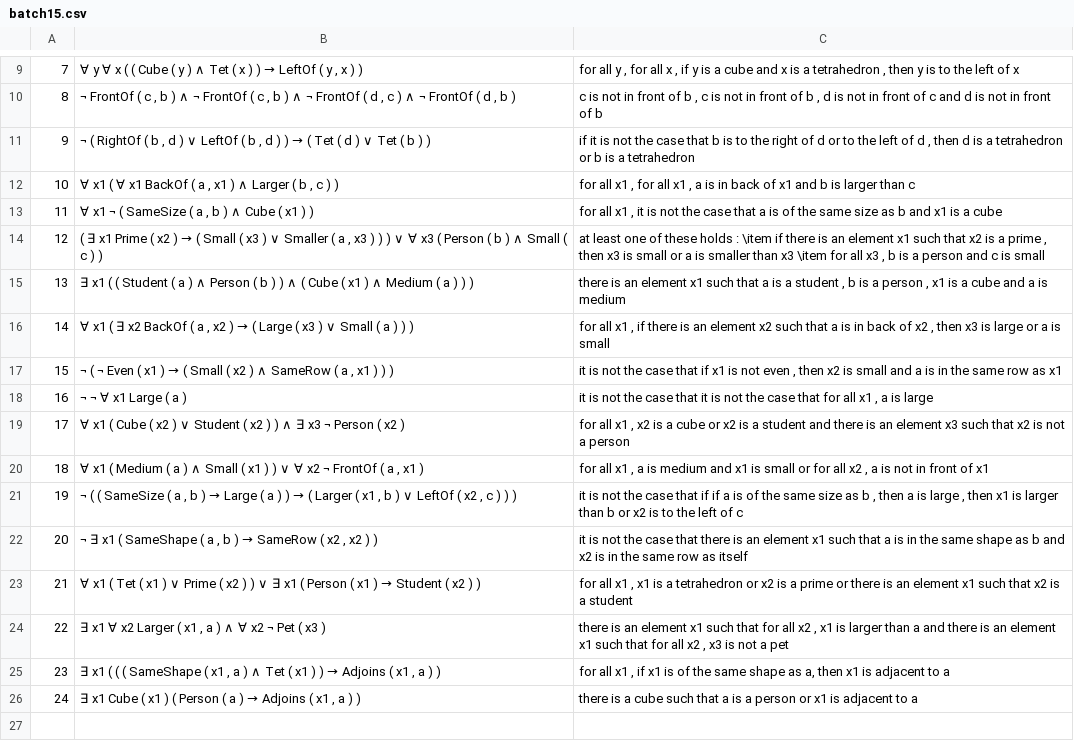
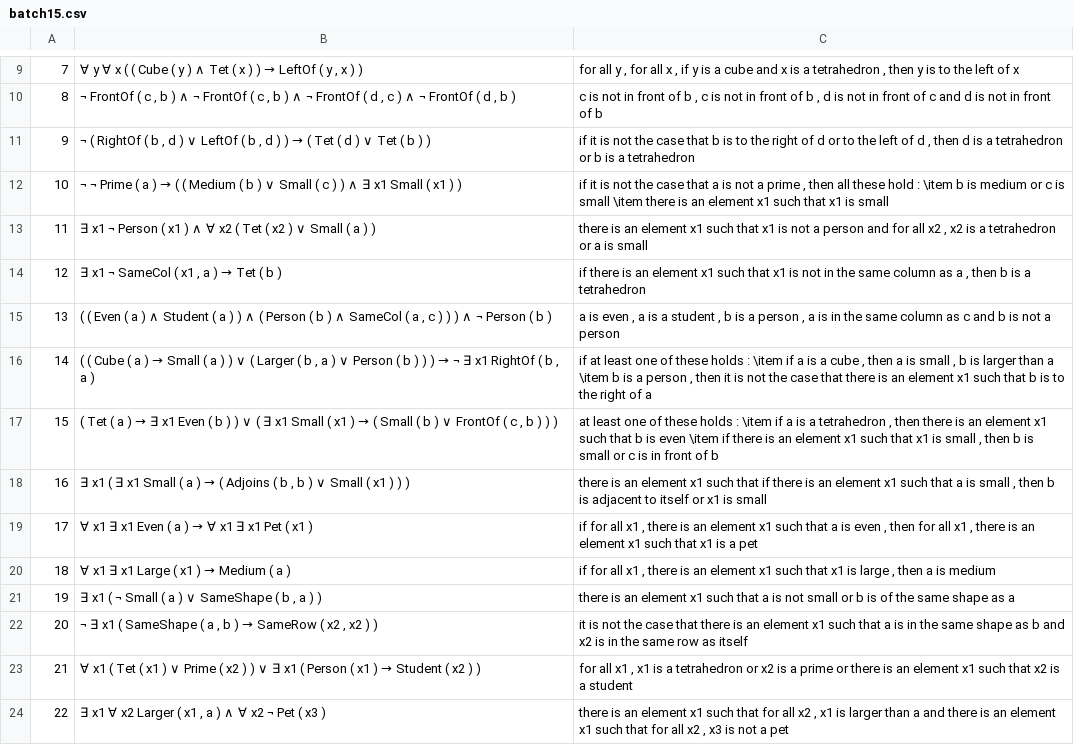
Before and after one commit to ElzevanderWerf/Ranta-2011, a CSV file: exp1/batches/batch15.csv, drawn as a sheet; only a part is shown, gaps mark what is left out; the shorter side is filled out with more unchanged rows.

```diff
--- a/exp1/batches/batch15.csv
+++ b/exp1/batches/batch15.csv
@@ -11,12 +11,12 @@
 9,"¬ ( RightOf ( b , d ) ∨ LeftOf ( b , d ) ) → ( Tet ( d ) ∨ Tet ( b ) )","if it is not the case that b is to the right of d or to the left of d , then d is a tetrahedron or b is a tetrahedron"
-10,"∀ x1 ( ∀ x1 BackOf ( a , x1 ) ∧ Larger ( b , c ) )","for all x1 , for all x1 , a is in back of x1 and b is larger than c"
-11,"∀ x1 ¬ ( SameSize ( a , b ) ∧ Cube ( x1 ) )","for all x1 , it is not the case that a is of the same size as b and x1 is a cube"
-12,"( ∃ x1 Prime ( x2 ) → ( Small ( x3 ) ∨ Smaller ( a , x3 ) ) ) ∨ ∀ x3 ( Person ( b ) ∧ Small ( c ) )","at least one of these holds : \item if there is an element x1 such that x2 is a prime , then x3 is small or a is smaller than x3 \item for all x3 , b is a person and c is small"
-13,∃ x1 ( ( Student ( a ) ∧ Person ( b ) ) ∧ ( Cube ( x1 ) ∧ Medium ( a ) ) ),"there is an element x1 such that a is a student , b is a person , x1 is a cube and a is medium"
-14,"∀ x1 ( ∃ x2 BackOf ( a , x2 ) → ( Large ( x3 ) ∨ Small ( a ) ) )","for all x1 , if there is an element x2 such that a is in back of x2 , then x3 is large or a is small"
-15,"¬ ( ¬ Even ( x1 ) → ( Small ( x2 ) ∧ SameRow ( a , x1 ) ) )","it is not the case that if x1 is not even , then x2 is small and a is in the same row as x1"
-16,¬ ¬ ∀ x1 Large ( a ),"it is not the case that it is not the case that for all x1 , a is large"
-17,∀ x1 ( Cube ( x2 ) ∨ Student ( x2 ) ) ∧ ∃ x3 ¬ Person ( x2 ),"for all x1 , x2 is a cube or x2 is a student and there is an element x3 such that x2 is not a person"
-18,"∀ x1 ( Medium ( a ) ∧ Small ( x1 ) ) ∨ ∀ x2 ¬ FrontOf ( a , x1 )","for all x1 , a is medium and x1 is small or for all x2 , a is not in front of x1"
-19,"¬ ( ( SameSize ( a , b ) → Large ( a ) ) → ( Larger ( x1 , b ) ∨ LeftOf ( x2 , c ) ) )","it is not the case that if if a is of the same size as b , then a is large , then x1 is larger than b or x2 is to the left of c"
+10,¬ ¬ Prime ( a ) → ( ( Medium ( b ) ∨ Small ( c ) ) ∧ ∃ x1 Small ( x1 ) ),"if it is not the case that a is not a prime , then all these hold : \item b is medium or c is small \item there is an element x1 such that x1 is small"
+11,∃ x1 ¬ Person ( x1 ) ∧ ∀ x2 ( Tet ( x2 ) ∨ Small ( a ) ),"there is an element x1 such that x1 is not a person and for all x2 , x2 is a tetrahedron or a is small"
+12,"∃ x1 ¬ SameCol ( x1 , a ) → Tet ( b )","if there is an element x1 such that x1 is not in the same column as a , then b is a tetrahedron"
+13,"( ( Even ( a ) ∧ Student ( a ) ) ∧ ( Person ( b ) ∧ SameCol ( a , c ) ) ) ∧ ¬ Person ( b )","a is even , a is a student , b is a person , a is in the same column as c and b is not a person"
+14,"( ( Cube ( a ) → Small ( a ) ) ∨ ( Larger ( b , a ) ∨ Person ( b ) ) ) → ¬ ∃ x1 RightOf ( b , a )","if at least one of these holds : \item if a is a cube , then a is small , b is larger than a \item b is a person , then it is not the case that there is an element x1 such that b is to the right of a"
+15,"( Tet ( a ) → ∃ x1 Even ( b ) ) ∨ ( ∃ x1 Small ( x1 ) → ( Small ( b ) ∨ FrontOf ( c , b ) ) )","at least one of these holds : \item if a is a tetrahedron , then there is an element x1 such that b is even \item if there is an element x1 such that x1 is small , then b is small or c is in front of b"
+16,"∃ x1 ( ∃ x1 Small ( a ) → ( Adjoins ( b , b ) ∨ Small ( x1 ) ) )","there is an element x1 such that if there is an element x1 such that a is small , then b is adjacent to itself or x1 is small"
+17,∀ x1 ∃ x1 Even ( a ) → ∀ x1 ∃ x1 Pet ( x1 ),"if for all x1 , there is an element x1 such that a is even , then for all x1 , there is an element x1 such that x1 is a pet"
+18,∀ x1 ∃ x1 Large ( x1 ) → Medium ( a ),"if for all x1 , there is an element x1 such that x1 is large , then a is medium"
+19,"∃ x1 ( ¬ Small ( a ) ∨ SameShape ( b , a ) )",there is an element x1 such that a is not small or b is of the same shape as a
 20,"¬ ∃ x1 ( SameShape ( a , b ) → SameRow ( x2 , x2 ) )",it is not the case that there is an element x1 such that a is in the same shape as b and x2 is in the same row as itself
```
Also changed, not shown: exp1/batches/batch13.csv, exp1/batches/batch14.csv, 36 other files.
